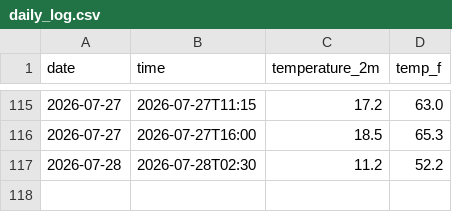
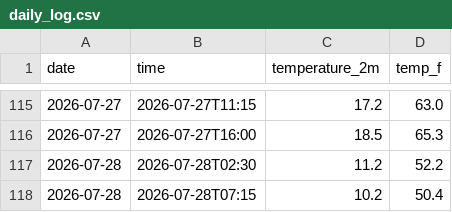
Before and after one commit to BryanC0305/weather-tracker, a CSV file: daily_log.csv, drawn as a sheet; only a part is shown, gaps mark what is left out; the diff names each change by its address in the sheet, - before the commit and + after, or states it on an @@ line.

```diff
--- a/daily_log.csv
+++ b/daily_log.csv
+row 118: 2026-07-28 | 2026-07-28T07:15 | 10.2 | 50.4
```
Also changed, not shown: 1 other file.
